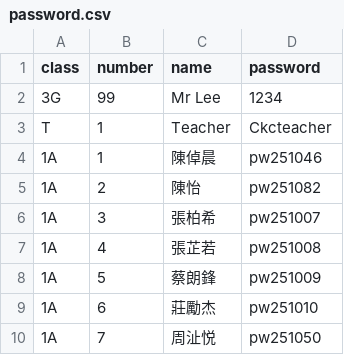
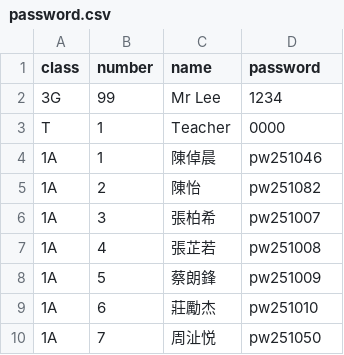
Before and after one commit to ckcpslkwai/ckcpslkwai.github.io, a CSV file: password.csv, drawn as a sheet; only a part is shown.

Commit message:
Update password.csv

```diff
--- a/password.csv
+++ b/password.csv
@@ -2,3 +2,3 @@
 3G,99,Mr Lee,1234
-T,1,Teacher,Ckcteacher
+T,1,Teacher,0000
 1A,1,陳倬晨,pw251046
```
